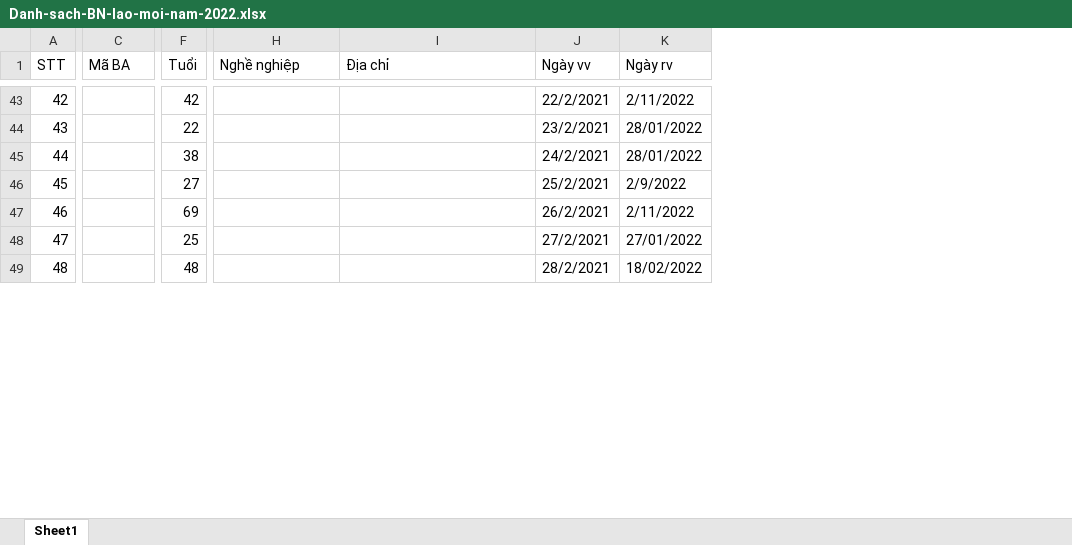
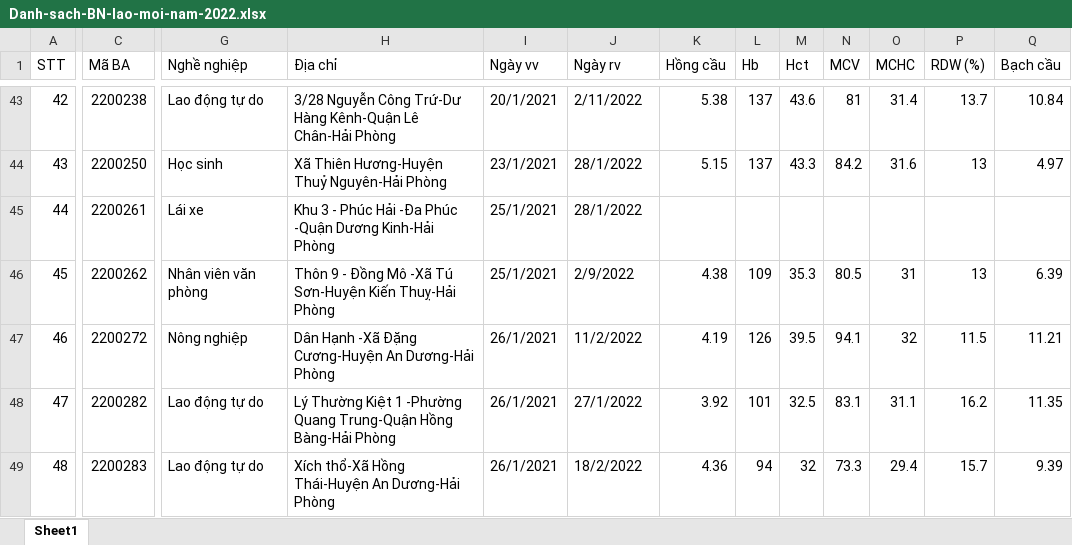
Before and after one commit to MedPocket/HPMUGraduation-thesis, an Excel workbook: helpers/Danh-sach-BN-lao-moi-nam-2022.xlsx, sheet Sheet1, drawn as a sheet; only a part is shown, gaps mark what is left out; values as stored, in another font and other column widths than the file's, no cell formats; charts and pictures and conditional formats not drawn; removed rows and columns are numbered as before the commit, all else as after; the diff covers the shown part only; the diff names each change by its address in the sheet, - before the commit and + after, or states it on an @@ line.

```diff
--- a/helpers/Danh-sach-BN-lao-moi-nam-2022.xlsx (sheet Sheet1)
+++ b/helpers/Danh-sach-BN-lao-moi-nam-2022.xlsx (sheet Sheet1)
-column F (Tuổi), rows 43-49: 42 | 22 | 38 | 27 | 69 | 25 | 48
+column K (Hồng cầu), rows 43-49: 5.38 | 5.15 |  | 4.38 | 4.19 | 3.92 | 4.36
+column L (Hb), rows 43-49: 137 | 137 |  | 109 | 126 | 101 | 94
+column M (Hct), rows 43-49: 43.6 | 43.3 |  | 35.3 | 39.5 | 32.5 | 32
+column N (MCV), rows 43-49: 81 | 84.2 |  | 80.5 | 94.1 | 83.1 | 73.3
+column O (MCHC), rows 43-49: 31.4 | 31.6 |  | 31 | 32 | 31.1 | 29.4
+column P (RDW (%)), rows 43-49: 13.7 | 13 |  | 13 | 11.5 | 16.2 | 15.7
+column Q (Bạch cầu), rows 43-49: 10.84 | 4.97 |  | 6.39 | 11.21 | 11.35 | 9.39
-C43 (Mã BA): (empty)
+C43 (Mã BA): 2200238
-G43 (Nghề nghiệp): (empty)
+G43 (Nghề nghiệp): Lao động tự do
-H43 (Địa chỉ): (empty)
+H43 (Địa chỉ): 3/28 Nguyễn Công Trứ-Dư Hàng Kênh-Quận Lê Chân-Hải Phòng
-I43 (Ngày vv): 22/2/2021
+I43 (Ngày vv): 20/1/2021
-C44 (Mã BA): (empty)
+C44 (Mã BA): 2200250
-G44 (Nghề nghiệp): (empty)
+G44 (Nghề nghiệp): Học sinh
-H44 (Địa chỉ): (empty)
+H44 (Địa chỉ): Xã Thiên Hương-Huyện Thuỷ Nguyên-Hải Phòng
-I44 (Ngày vv): 23/2/2021
+I44 (Ngày vv): 23/1/2021
-J44:J45 (Ngày rv): 28/01/2022
+J44:J45 (Ngày rv): 28/1/2022
-C45 (Mã BA): (empty)
+C45 (Mã BA): 2200261
-G45 (Nghề nghiệp): (empty)
+G45 (Nghề nghiệp): Lái xe
-H45 (Địa chỉ): (empty)
+H45 (Địa chỉ): Khu 3 - Phúc Hải -Đa Phúc -Quận Dương Kinh-Hải Phòng
-I45 (Ngày vv): 24/2/2021
+I45 (Ngày vv): 25/1/2021
-C46 (Mã BA): (empty)
+C46 (Mã BA): 2200262
-G46 (Nghề nghiệp): (empty)
+G46 (Nghề nghiệp): Nhân viên văn phòng
-H46 (Địa chỉ): (empty)
+H46 (Địa chỉ): Thôn 9 - Đồng Mô -Xã Tú Sơn-Huyện Kiến Thuỵ-Hải Phòng
-I46 (Ngày vv): 25/2/2021
+I46 (Ngày vv): 25/1/2021
-C47 (Mã BA): (empty)
+C47 (Mã BA): 2200272
-G47 (Nghề nghiệp): (empty)
+G47 (Nghề nghiệp): Nông nghiệp
-H47 (Địa chỉ): (empty)
+H47 (Địa chỉ): Dân Hạnh -Xã Đặng Cương-Huyện An Dương-Hải Phòng
-I47 (Ngày vv): 26/2/2021
+I47 (Ngày vv): 26/1/2021
-J47 (Ngày rv): 2/11/2022
+J47 (Ngày rv): 11/2/2022
-C48 (Mã BA): (empty)
+C48 (Mã BA): 2200282
-G48:G49 (Nghề nghiệp): (empty)
+G48:G49 (Nghề nghiệp): Lao động tự do
-H48 (Địa chỉ): (empty)
+H48 (Địa chỉ): Lý Thường Kiệt 1 -Phường Quang Trung-Quận Hồng Bàng-Hải Phòng
-I48 (Ngày vv): 27/2/2021
+I48 (Ngày vv): 26/1/2021
-J48 (Ngày rv): 27/01/2022
+J48 (Ngày rv): 27/1/2022
-C49 (Mã BA): (empty)
+C49 (Mã BA): 2200283
-H49 (Địa chỉ): (empty)
+H49 (Địa chỉ): Xích thổ-Xã Hồng Thái-Huyện An Dương-Hải Phòng
-I49 (Ngày vv): 28/2/2021
+I49 (Ngày vv): 26/1/2021
-J49 (Ngày rv): 18/02/2022
+J49 (Ngày rv): 18/2/2022
```
Also changed, not shown: 46 added columns, 2 removed columns and 432 edited cells elsewhere in this sheet, cell formats.
